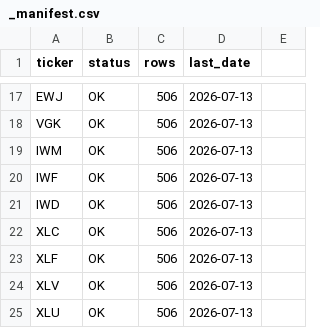
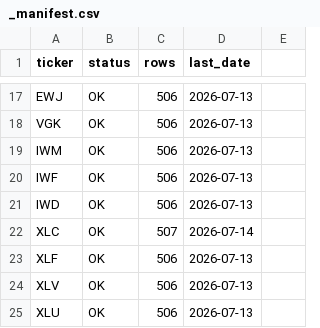
Before and after one commit to 8wy88kzpj9-pixel/hull-price-pipeline, a CSV file: data/_manifest.csv, drawn as a sheet; only a part is shown, gaps mark what is left out; the diff covers the shown part only.

```diff
--- a/data/_manifest.csv
+++ b/data/_manifest.csv
@@ -21,3 +21,3 @@ IWF,OK,506,2026-07-13
 IWD,OK,506,2026-07-13
-XLC,OK,506,2026-07-13
+XLC,OK,507,2026-07-14
 XLF,OK,506,2026-07-13
```
Also changed, not shown: 13 edited cells elsewhere in this file, data/fred_series.csv, data/vol_indices.csv, 1 other file.
